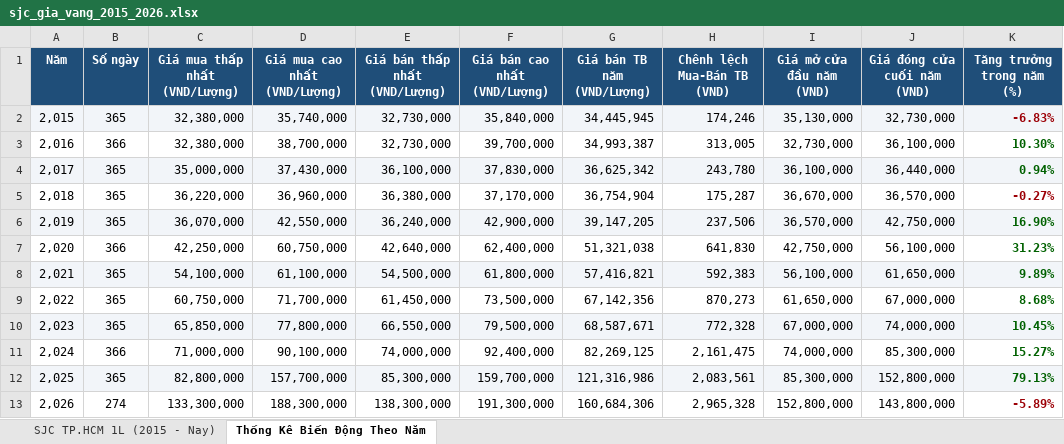
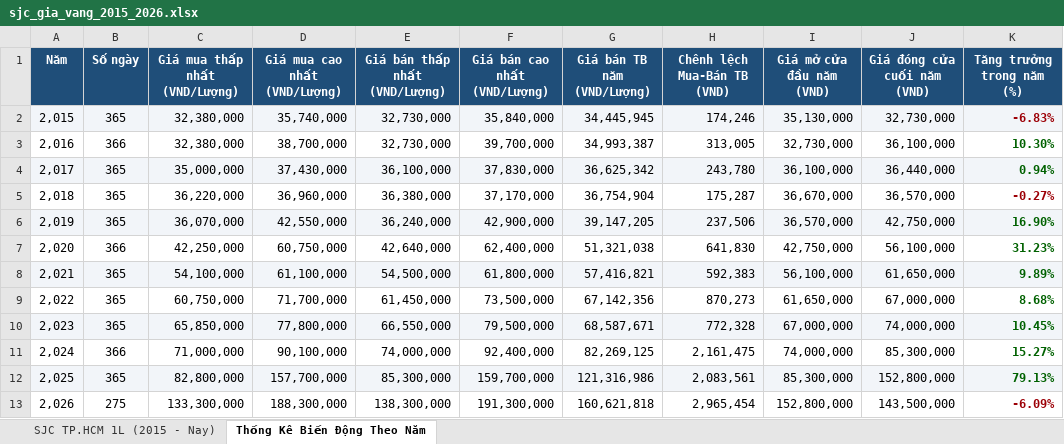
Before and after one commit to exorcisthb/DTA, an Excel workbook: data/gold_sjc/sjc_gia_vang_2015_2026.xlsx, sheet Thống Kê Biến Động Theo Năm, drawn as a sheet; values as stored, in another font and other column widths than the file's, no borders; the diff names each change by its address in the sheet, - before the commit and + after, or states it on an @@ line.

```diff
--- a/data/gold_sjc/sjc_gia_vang_2015_2026.xlsx (sheet Thống Kê Biến Động Theo Năm)
+++ b/data/gold_sjc/sjc_gia_vang_2015_2026.xlsx (sheet Thống Kê Biến Động Theo Năm)
-B13 (Số ngày): 274
+B13 (Số ngày): 275
-G13 (Giá bán TB năm (VND/Lượng)): 160,684,306
+G13 (Giá bán TB năm (VND/Lượng)): 160,621,818
-H13 (Chênh lệch Mua-Bán TB (VND)): 2,965,328
+H13 (Chênh lệch Mua-Bán TB (VND)): 2,965,454
-J13 (Giá đóng cửa cuối năm (VND)): 143,800,000
+J13 (Giá đóng cửa cuối năm (VND)): 143,500,000
-K13 (Tăng trưởng trong năm (%)): -5.89%
+K13 (Tăng trưởng trong năm (%)): -6.09%
```
Also changed, not shown: sheet SJC TP.HCM 1L (2015 - Nay), 4 other files.
